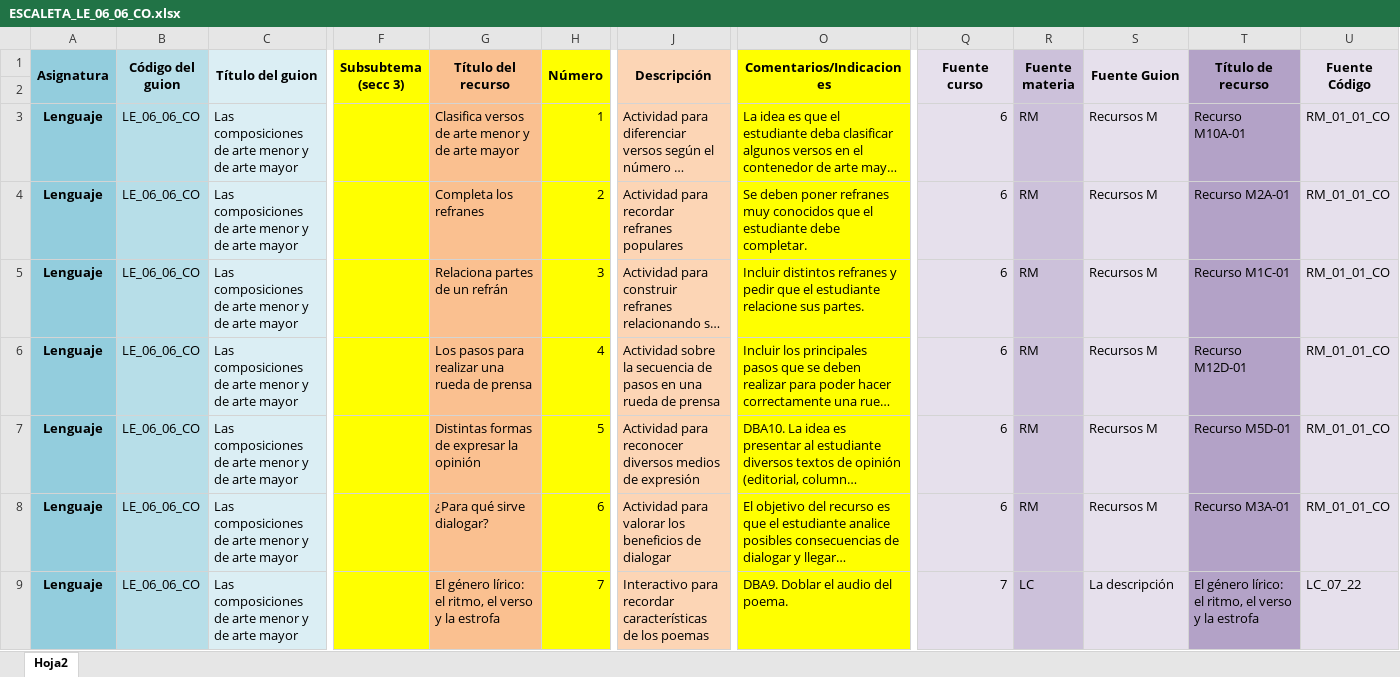
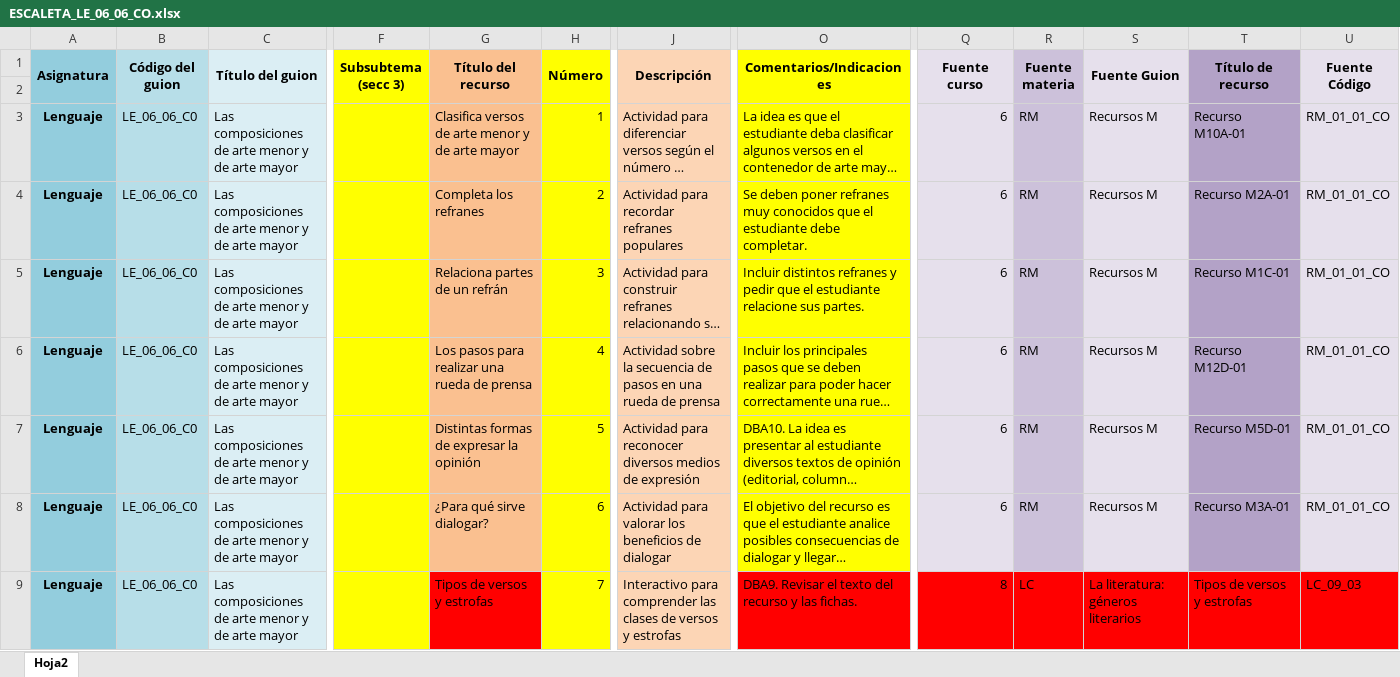
Before and after one commit to AulaPlanetaColombia/Lenguaje, an Excel workbook: fuentes/contenidos/grado06/guion06/ESCALETA_LE_06_06_CO.xlsx, sheet Hoja2, drawn as a sheet; only a part is shown, gaps mark what is left out; long unchanged cells end in …; values as stored, in another font and other column widths than the file's, no borders; the diff covers the shown part only; the diff names each change by its address in the sheet, - before the commit and + after, or states it on an @@ line.

Commit message:
LE_06_06_CO
NUEVA ESCALETA

```diff
--- a/fuentes/contenidos/grado06/guion06/ESCALETA_LE_06_06_CO.xlsx (sheet Hoja2)
+++ b/fuentes/contenidos/grado06/guion06/ESCALETA_LE_06_06_CO.xlsx (sheet Hoja2)
-B3:B9 (Código del guion): LE_06_06_CO
+B3:B9 (Código del guion): LE_06_06_C0
-G9 (Título del recurso): El género lírico: el ritmo, el verso y la estrofa
+G9 (Título del recurso): Tipos de versos y estrofas
-G9 fill: #FAC090
+G9 fill: #FF0000
-J9 (Descripción): Interactivo para recordar características de los poemas
+J9 (Descripción): Interactivo para comprender las clases de versos y estrofas
-O9 (Comentarios/Indicaciones): DBA9. Doblar el audio del poema.
+O9 (Comentarios/Indicaciones): DBA9. Revisar el texto del recurso y las fichas.
-O9 fill: #FFFF00
+O9 fill: #FF0000
-Q9 (Fuente curso): 7
+Q9 (Fuente curso): 8
-Q9 fill: #E6E0EC
+Q9 fill: #FF0000
-R9 fill: #CCC1DA
+R9 fill: #FF0000
-S9 (Fuente Guion): La descripción
+S9 (Fuente Guion): La literatura: géneros literarios
-S9 fill: #E6E0EC
+S9 fill: #FF0000
-T9 (Título de recurso): El género lírico: el ritmo, el verso y la estrofa
+T9 (Título de recurso): Tipos de versos y estrofas
-T9 fill: #B3A2C7
+T9 fill: #FF0000
-U9 (Fuente Código): LC_07_22
+U9 (Fuente Código): LC_09_03
-U9 fill: #E6E0EC
+U9 fill: #FF0000
```
Also changed, not shown: 32 edited cells elsewhere in this sheet.
